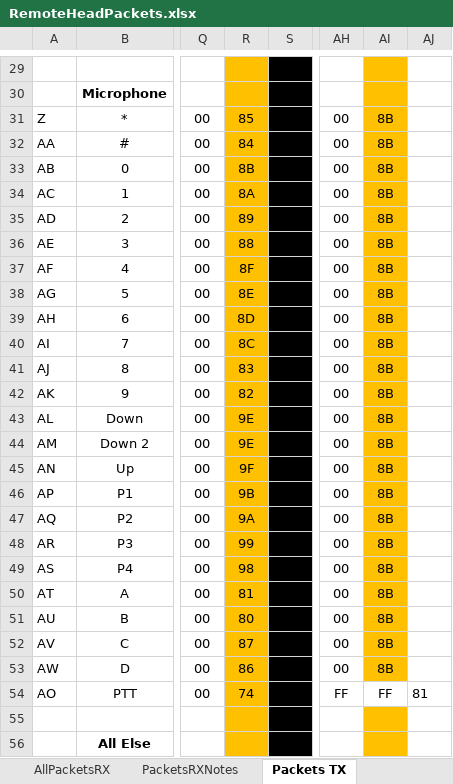
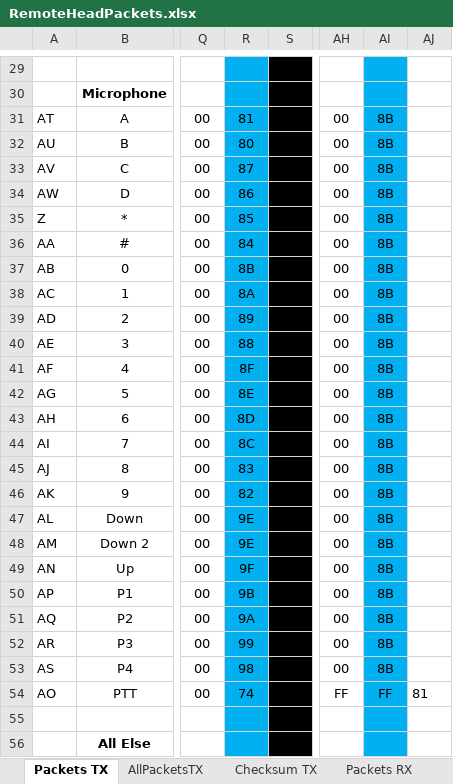
Before and after one commit to SleepyNinja0o/TH9800_CAT, an Excel workbook: Research/RemoteHeadPackets.xlsx, sheet Packets TX, drawn as a sheet; only a part is shown, gaps mark what is left out; values as stored, in another font and other column widths than the file's, no borders; addresses are those after the commit; the diff covers the shown part only; the diff names each change by its address in the sheet, - before the commit and + after, or states it on an @@ line.

Commit message:
Add img, update Packets XLSX

```diff
--- a/Research/RemoteHeadPackets.xlsx (sheet Packets TX)
+++ b/Research/RemoteHeadPackets.xlsx (sheet Packets TX)
-R29:R30 fill: #FFC000
+R29:R30 fill: #00B0F0
-AI29:AI30 fill: #FFC000
+AI29:AI30 fill: #00B0F0
@@ row 50 moved to row 31: AT @@
@@ row 51 moved to row 32: AU @@
@@ row 52 moved to row 33: AV @@
@@ row 53 moved to row 34: AW @@
-R35:R53 fill: #FFC000
+R35:R53 fill: #00B0F0
-AI35:AI53 fill: #FFC000
+AI35:AI53 fill: #00B0F0
-R54:R56 fill: #FFC000
+R54:R56 fill: #00B0F0
-AI54 fill: none
+AI54 fill: #00B0F0
-AI55:AI56 fill: #FFC000
+AI55:AI56 fill: #00B0F0
```
Also changed, not shown: 2 added rows, 3 edited cells and cell formats elsewhere in this sheet, sheet AllPacketsTX, sheet Packets RX, sheet Checksum TX, sheet PacketsRXNotes, other sheet tabs, formulas that keep their value, 1 other file.
